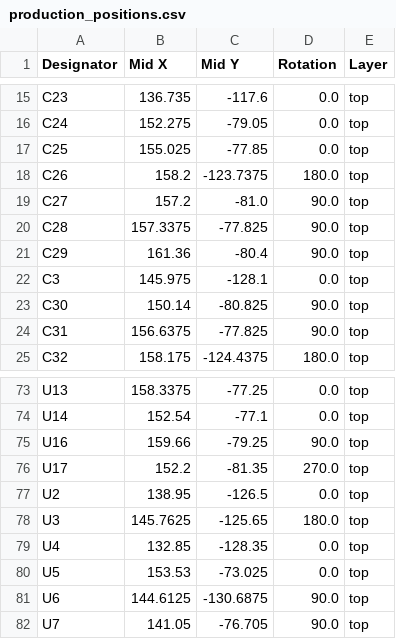
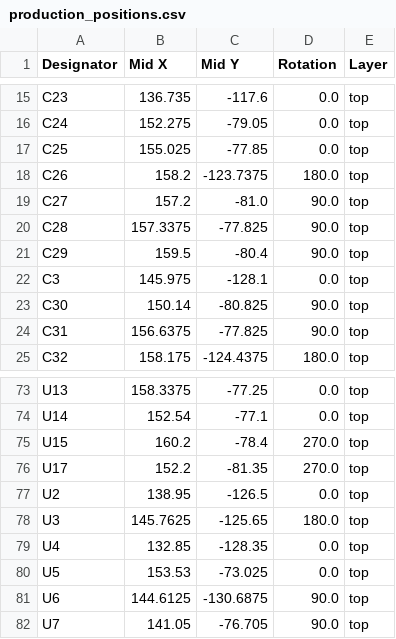
Before and after one commit to darshg321/Ultisense, a CSV file: production/production_positions.csv, drawn as a sheet; only a part is shown, gaps mark what is left out.

```diff
--- a/production/production_positions.csv
+++ b/production/production_positions.csv
@@ -20,3 +20,3 @@ C27,157.2,-81.0,90.0,top
 C28,157.3375,-77.825,90.0,top
-C29,161.36,-80.4,90.0,top
+C29,159.5,-80.4,90.0,top
 C3,145.975,-128.1,0.0,top
@@ -74,3 +74,3 @@ U13,158.3375,-77.25,0.0,top
 U14,152.54,-77.1,0.0,top
-U16,159.66,-79.25,90.0,top
+U15,160.2,-78.4,270.0,top
 U17,152.2,-81.35,270.0,top
```
Also changed, not shown: production/production_bom.csv, production/production_designators.csv, 5 other files.
